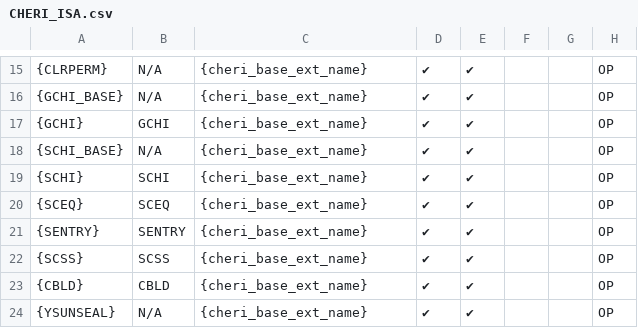
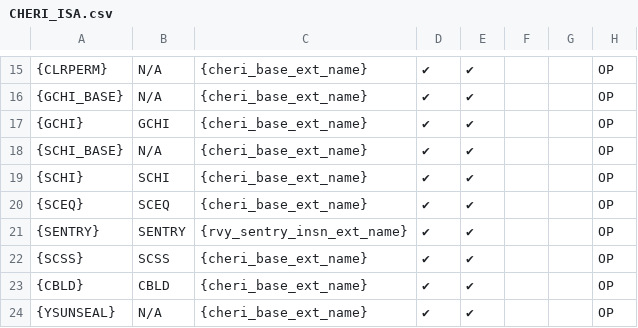
Before and after one commit to riscv/riscv-cheri, a CSV file: src/cheri/csv/CHERI_ISA.csv, drawn as a sheet; only a part is shown, gaps mark what is left out; the diff names each change by its address in the sheet, - before the commit and + after, or states it on an @@ line.

```diff
--- a/src/cheri/csv/CHERI_ISA.csv
+++ b/src/cheri/csv/CHERI_ISA.csv
-C21: {cheri_base_ext_name}
+C21: {rvy_sentry_insn_ext_name}
```
Also changed, not shown: 6 other files.
